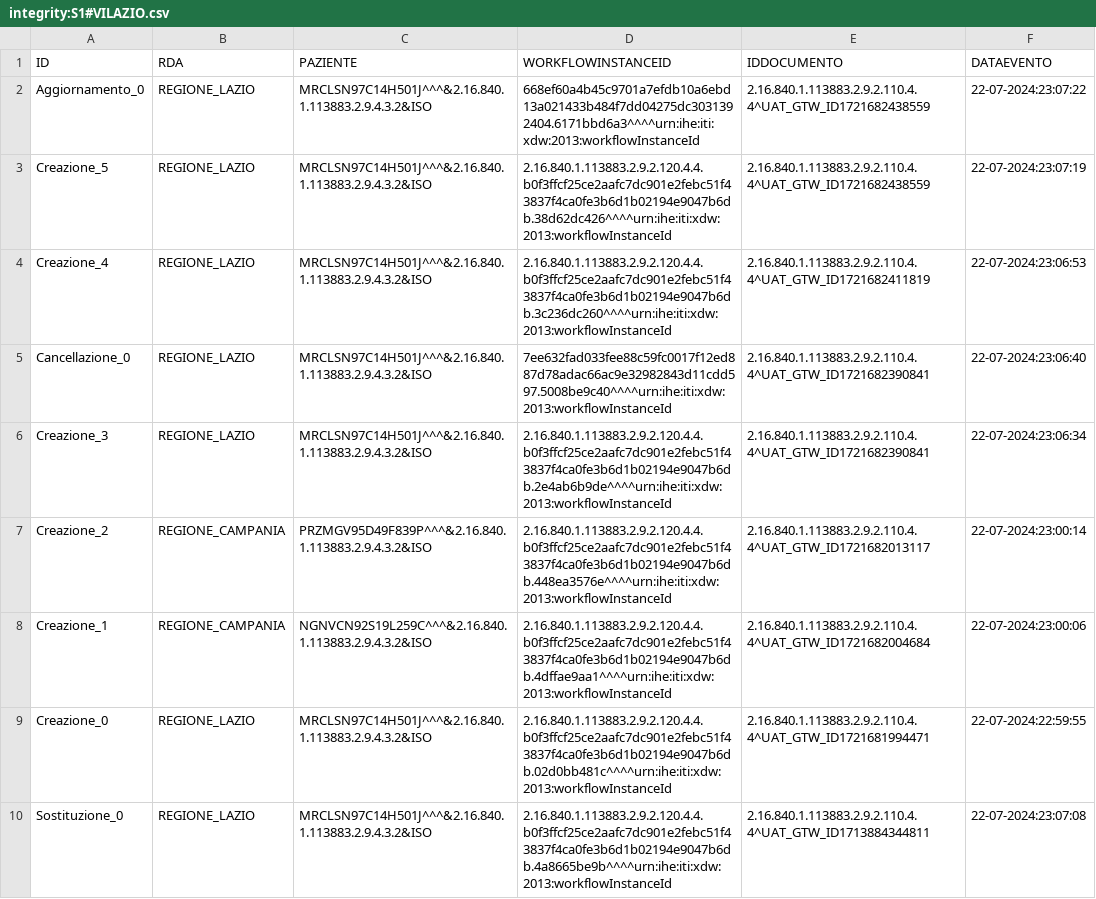
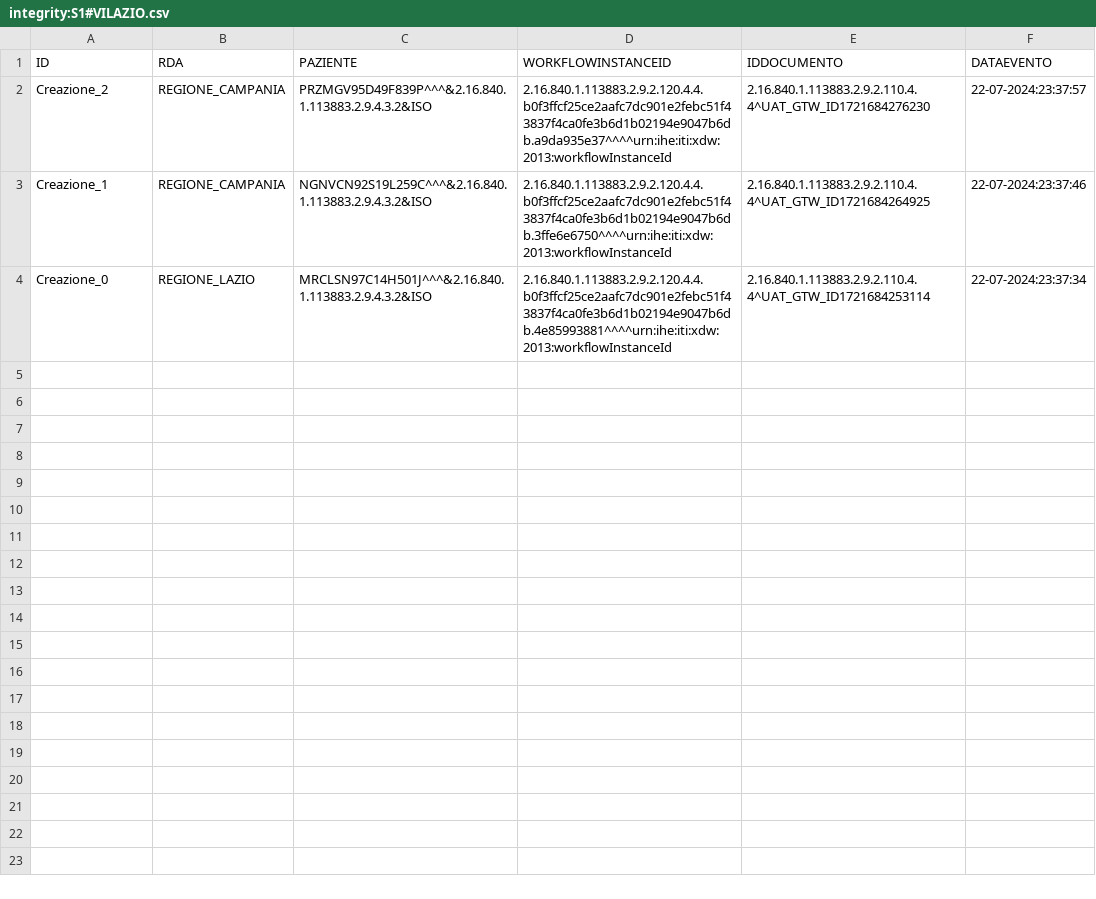
Before and after one commit to vincenzo-ingenito/test-repo-crash, a CSV file: REGIONE_LAZIO/integrity:S1#VILAZIO.csv, drawn as a sheet.

Commit message:
Regione: REGIONE_LAZIO, Issuer: integrity:S1#VILAZIO

```diff
--- a/REGIONE_LAZIO/integrity:S1#VILAZIO.csv
+++ b/REGIONE_LAZIO/integrity:S1#VILAZIO.csv
@@ -1,10 +1,4 @@
 ID,RDA,PAZIENTE,WORKFLOWINSTANCEID,IDDOCUMENTO,DATAEVENTO
-Aggiornamento_0,REGIONE_LAZIO,MRCLSN97C14H501J^^^&2.16.840.1.113883.2.9.4.3.2&ISO,668ef60a4b45c9701a7efdb10a6ebd13a021433b484f7dd04275dc3031392404.6171bbd6a3^^^^urn:ihe:iti:xdw:2013:workflowInstanceId,2.16.840.1.113883.2.9.2.110.4.4^UAT_GTW_ID1721682438559,22-07-2024:23:07:22
-Creazione_5,REGIONE_LAZIO,MRCLSN97C14H501J^^^&2.16.840.1.113883.2.9.4.3.2&ISO,2.16.840.1.113883.2.9.2.120.4.4.b0f3ffcf25ce2aafc7dc901e2febc51f43837f4ca0fe3b6d1b02194e9047b6db.38d62dc426^^^^urn:ihe:iti:xdw:2013:workflowInstanceId,2.16.840.1.113883.2.9.2.110.4.4^UAT_GTW_ID1721682438559,22-07-2024:23:07:19
-Creazione_4,REGIONE_LAZIO,MRCLSN97C14H501J^^^&2.16.840.1.113883.2.9.4.3.2&ISO,2.16.840.1.113883.2.9.2.120.4.4.b0f3ffcf25ce2aafc7dc901e2febc51f43837f4ca0fe3b6d1b02194e9047b6db.3c236dc260^^^^urn:ihe:iti:xdw:2013:workflowInstanceId,2.16.840.1.113883.2.9.2.110.4.4^UAT_GTW_ID1721682411819,22-07-2024:23:06:53
-Cancellazione_0,REGIONE_LAZIO,MRCLSN97C14H501J^^^&2.16.840.1.113883.2.9.4.3.2&ISO,7ee632fad033fee88c59fc0017f12ed887d78adac66ac9e32982843d11cdd597.5008be9c40^^^^urn:ihe:iti:xdw:2013:workflowInstanceId,2.16.840.1.113883.2.9.2.110.4.4^UAT_GTW_ID1721682390841,22-07-2024:23:06:40
-Creazione_3,REGIONE_LAZIO,MRCLSN97C14H501J^^^&2.16.840.1.113883.2.9.4.3.2&ISO,2.16.840.1.113883.2.9.2.120.4.4.b0f3ffcf25ce2aafc7dc901e2febc51f43837f4ca0fe3b6d1b02194e9047b6db.2e4ab6b9de^^^^urn:ihe:iti:xdw:2013:workflowInstanceId,2.16.840.1.113883.2.9.2.110.4.4^UAT_GTW_ID1721682390841,22-07-2024:23:06:34
-Creazione_2,REGIONE_CAMPANIA,PRZMGV95D49F839P^^^&2.16.840.1.113883.2.9.4.3.2&ISO,2.16.840.1.113883.2.9.2.120.4.4.b0f3ffcf25ce2aafc7dc901e2febc51f43837f4ca0fe3b6d1b02194e9047b6db.448ea3576e^^^^urn:ihe:iti:xdw:2013:workflowInstanceId,2.16.840.1.113883.2.9.2.110.4.4^UAT_GTW_ID1721682013117,22-07-2024:23:00:14
-Creazione_1,REGIONE_CAMPANIA,NGNVCN92S19L259C^^^&2.16.840.1.113883.2.9.4.3.2&ISO,2.16.840.1.113883.2.9.2.120.4.4.b0f3ffcf25ce2aafc7dc901e2febc51f43837f4ca0fe3b6d1b02194e9047b6db.4dffae9aa1^^^^urn:ihe:iti:xdw:2013:workflowInstanceId,2.16.840.1.113883.2.9.2.110.4.4^UAT_GTW_ID1721682004684,22-07-2024:23:00:06
-Creazione_0,REGIONE_LAZIO,MRCLSN97C14H501J^^^&2.16.840.1.113883.2.9.4.3.2&ISO,2.16.840.1.113883.2.9.2.120.4.4.b0f3ffcf25ce2aafc7dc901e2febc51f43837f4ca0fe3b6d1b02194e9047b6db.02d0bb481c^^^^urn:ihe:iti:xdw:2013:workflowInstanceId,2.16.840.1.113883.2.9.2.110.4.4^UAT_GTW_ID1721681994471,22-07-2024:22:59:55
-Sostituzione_0,REGIONE_LAZIO,MRCLSN97C14H501J^^^&2.16.840.1.113883.2.9.4.3.2&ISO,2.16.840.1.113883.2.9.2.120.4.4.b0f3ffcf25ce2aafc7dc901e2febc51f43837f4ca0fe3b6d1b02194e9047b6db.4a8665be9b^^^^urn:ihe:iti:xdw:2013:workflowInstanceId,2.16.840.1.113883.2.9.2.110.4.4^UAT_GTW_ID1713884344811,22-07-2024:23:07:08
+Creazione_2,REGIONE_CAMPANIA,PRZMGV95D49F839P^^^&2.16.840.1.113883.2.9.4.3.2&ISO,2.16.840.1.113883.2.9.2.120.4.4.b0f3ffcf25ce2aafc7dc901e2febc51f43837f4ca0fe3b6d1b02194e9047b6db.a9da935e37^^^^urn:ihe:iti:xdw:2013:workflowInstanceId,2.16.840.1.113883.2.9.2.110.4.4^UAT_GTW_ID1721684276230,22-07-2024:23:37:57
+Creazione_1,REGIONE_CAMPANIA,NGNVCN92S19L259C^^^&2.16.840.1.113883.2.9.4.3.2&ISO,2.16.840.1.113883.2.9.2.120.4.4.b0f3ffcf25ce2aafc7dc901e2febc51f43837f4ca0fe3b6d1b02194e9047b6db.3ffe6e6750^^^^urn:ihe:iti:xdw:2013:workflowInstanceId,2.16.840.1.113883.2.9.2.110.4.4^UAT_GTW_ID1721684264925,22-07-2024:23:37:46
+Creazione_0,REGIONE_LAZIO,MRCLSN97C14H501J^^^&2.16.840.1.113883.2.9.4.3.2&ISO,2.16.840.1.113883.2.9.2.120.4.4.b0f3ffcf25ce2aafc7dc901e2febc51f43837f4ca0fe3b6d1b02194e9047b6db.4e85993881^^^^urn:ihe:iti:xdw:2013:workflowInstanceId,2.16.840.1.113883.2.9.2.110.4.4^UAT_GTW_ID1721684253114,22-07-2024:23:37:34
```
